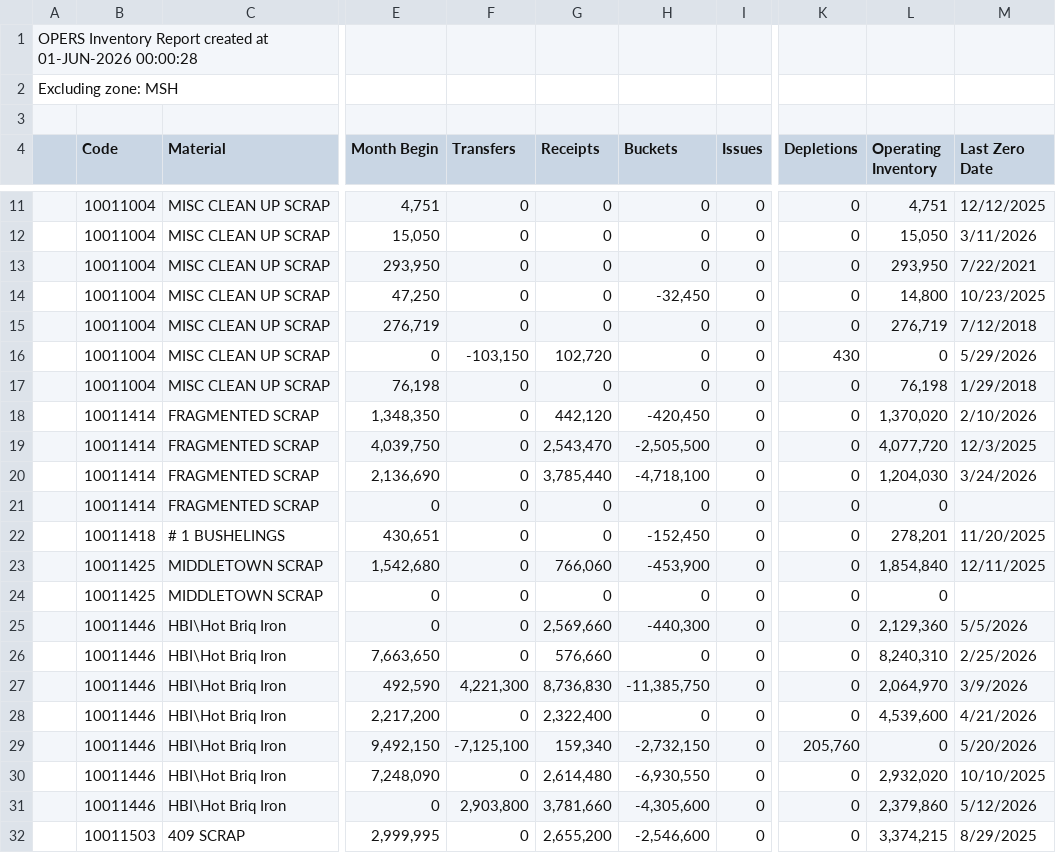
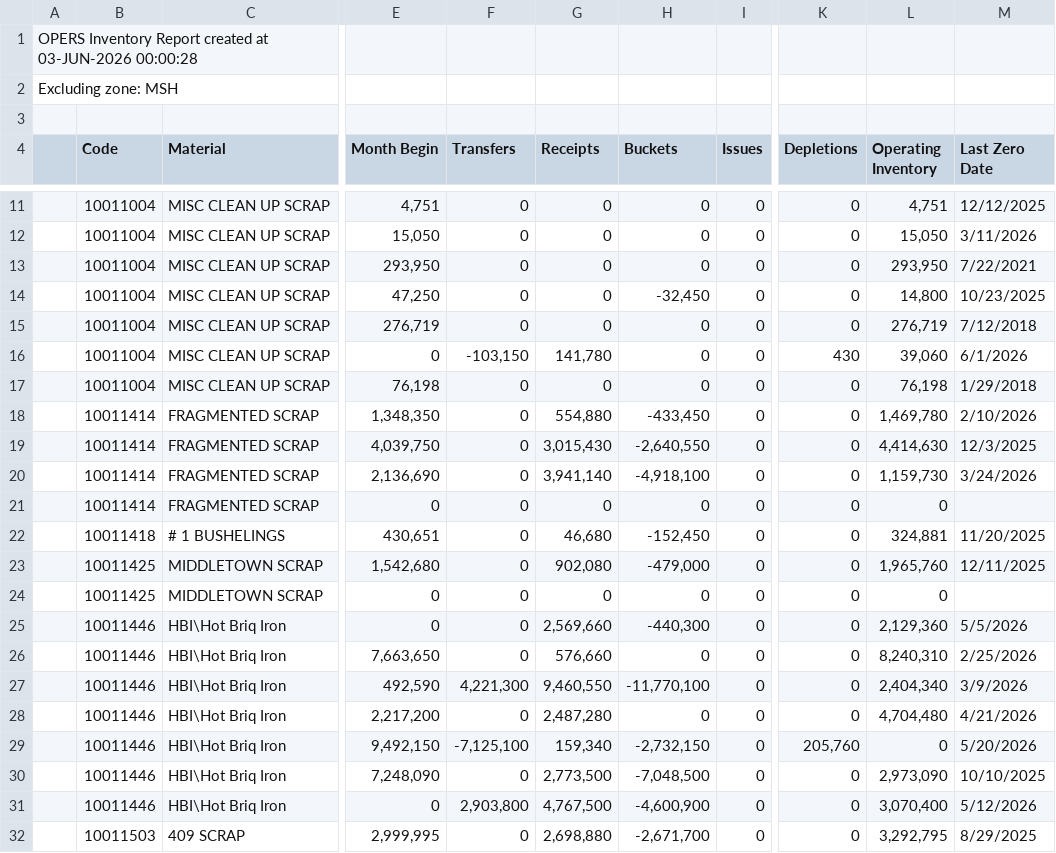
Before and after one commit to Harsco36Map/Yardmap, a CSV file: LatestInventory.csv, drawn as a sheet; only a part is shown, gaps mark what is left out; the diff covers the shown part only; the diff names each change by its address in the sheet, - before the commit and + after, or states it on an @@ line.

```diff
--- a/LatestInventory.csv
+++ b/LatestInventory.csv
-A1: …created at 01-JUN-2026 00:00:28
+A1: …created at 03-JUN-2026 00:00:28
-G16 (Receipts): 102,720
+G16 (Receipts): 141,780
-L16 (Operating Inventory): 0
+L16 (Operating Inventory): 39,060
-M16 (Last Zero Date): 5/29/2026
+M16 (Last Zero Date): 6/1/2026
-G18 (Receipts): 442,120
+G18 (Receipts): 554,880
-H18 (Buckets): -420,450
+H18 (Buckets): -433,450
-L18 (Operating Inventory): 1,370,020
+L18 (Operating Inventory): 1,469,780
-G19 (Receipts): 2,543,470
+G19 (Receipts): 3,015,430
-H19 (Buckets): -2,505,500
+H19 (Buckets): -2,640,550
-L19 (Operating Inventory): 4,077,720
+L19 (Operating Inventory): 4,414,630
-G20 (Receipts): 3,785,440
+G20 (Receipts): 3,941,140
-H20 (Buckets): -4,718,100
+H20 (Buckets): -4,918,100
-L20 (Operating Inventory): 1,204,030
+L20 (Operating Inventory): 1,159,730
-G22 (Receipts): 0
+G22 (Receipts): 46,680
-L22 (Operating Inventory): 278,201
+L22 (Operating Inventory): 324,881
-G23 (Receipts): 766,060
+G23 (Receipts): 902,080
-H23 (Buckets): -453,900
+H23 (Buckets): -479,000
-L23 (Operating Inventory): 1,854,840
+L23 (Operating Inventory): 1,965,760
-G27 (Receipts): 8,736,830
+G27 (Receipts): 9,460,550
-H27 (Buckets): -11,385,750
+H27 (Buckets): -11,770,100
-L27 (Operating Inventory): 2,064,970
+L27 (Operating Inventory): 2,404,340
-G28 (Receipts): 2,322,400
+G28 (Receipts): 2,487,280
-L28 (Operating Inventory): 4,539,600
+L28 (Operating Inventory): 4,704,480
-G30 (Receipts): 2,614,480
+G30 (Receipts): 2,773,500
-H30 (Buckets): -6,930,550
+H30 (Buckets): -7,048,500
-L30 (Operating Inventory): 2,932,020
+L30 (Operating Inventory): 2,973,090
-G31 (Receipts): 3,781,660
+G31 (Receipts): 4,767,500
-H31 (Buckets): -4,305,600
+H31 (Buckets): -4,600,900
-L31 (Operating Inventory): 2,379,860
+L31 (Operating Inventory): 3,070,400
-G32 (Receipts): 2,655,200
+G32 (Receipts): 2,698,880
-H32 (Buckets): -2,546,600
+H32 (Buckets): -2,671,700
-L32 (Operating Inventory): 3,374,215
+L32 (Operating Inventory): 3,292,795
```
Also changed, not shown: 2 added rows, 2 removed rows and 84 edited cells elsewhere in this file.
